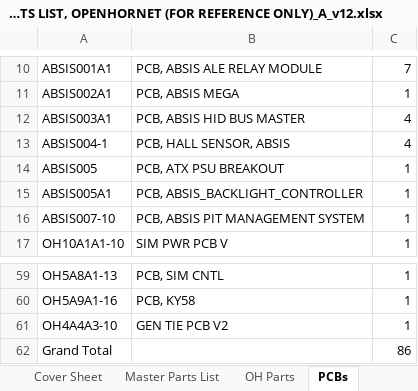
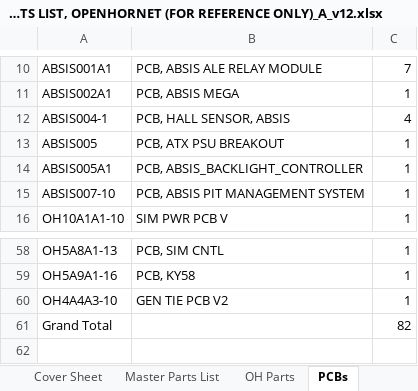
Before and after one commit to jrsteensen/OpenHornet, an Excel workbook: release/OH-MPL - MASTER PARTS LIST, OPENHORNET (FOR REFERENCE ONLY)_A_v12.xlsx, sheet PCBs, drawn as a sheet; only a part is shown, gaps mark what is left out; values as stored, in another font and other column widths than the file's, no borders; removed rows and columns are numbered as before the commit, all else as after; the diff names each change by its address in the sheet, - before the commit and + after, or states it on an @@ line.

```diff
--- a/release/OH-MPL - MASTER PARTS LIST, OPENHORNET (FOR REFERENCE ONLY)_A_v12.xlsx (sheet PCBs)
+++ b/release/OH-MPL - MASTER PARTS LIST, OPENHORNET (FOR REFERENCE ONLY)_A_v12.xlsx (sheet PCBs)
-row 12: ABSIS003A1 | PCB, ABSIS HID BUS MASTER | 4
-C61: 86
+C61: 82
```
Also changed, not shown: sheet Master Parts List, sheet COTS by Subassembly, sheet COTS by Console, sheet OH Parts, 4 other files.
